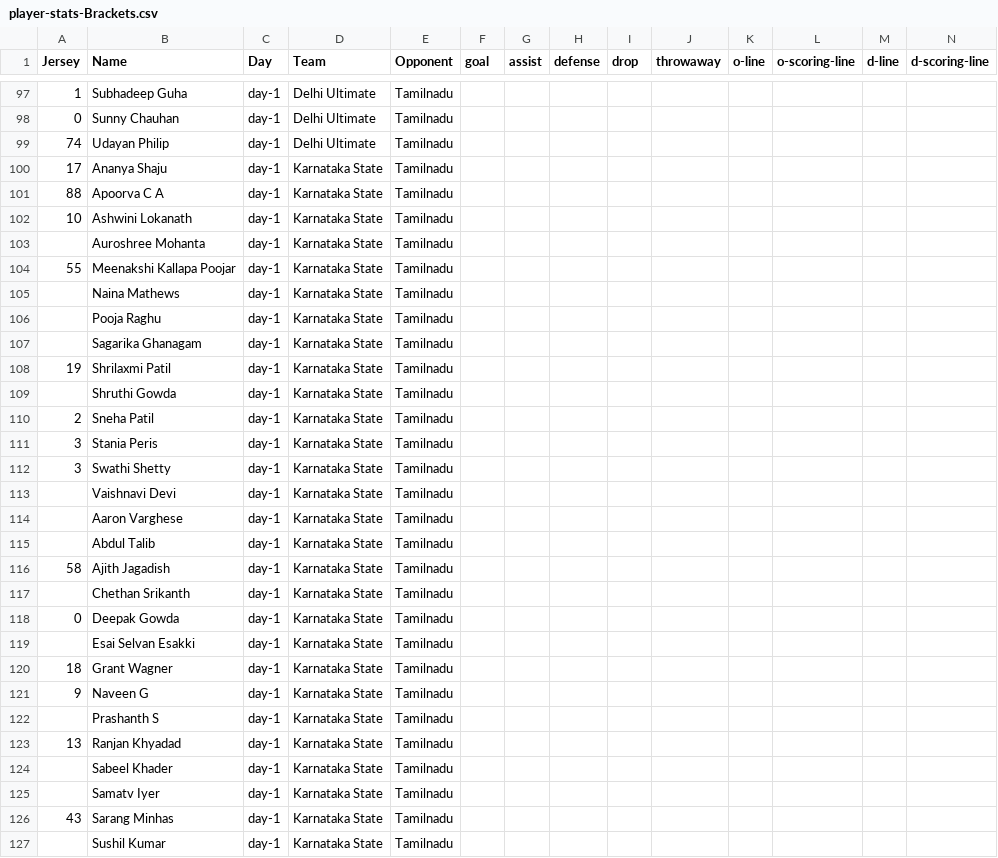
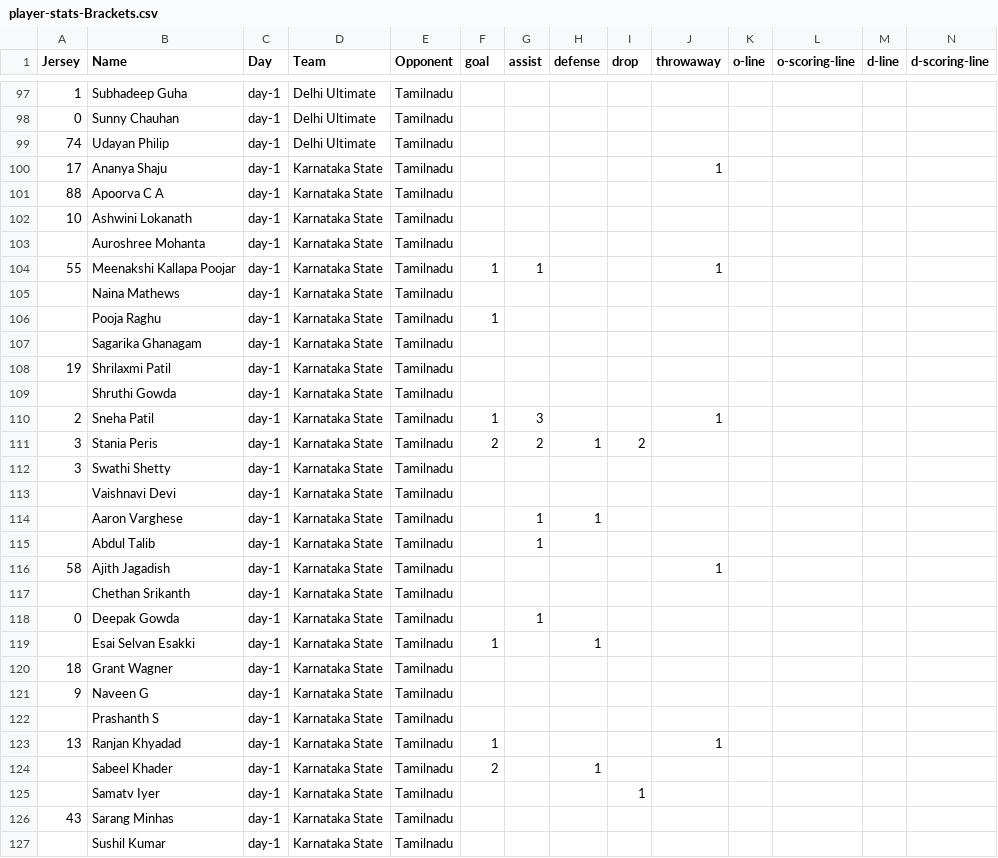
Before and after one commit to india-ultimate/fantasy, a CSV file: data/player-stats-Brackets.csv, drawn as a sheet; only a part is shown, gaps mark what is left out; the diff covers the shown part only.

```diff
--- a/data/player-stats-Brackets.csv
+++ b/data/player-stats-Brackets.csv
@@ -99,3 +99,3 @@
 "74","Udayan Philip","day-1","Delhi Ultimate","Tamilnadu","","","","","","","","","",""
-"17","Ananya Shaju","day-1","Karnataka State","Tamilnadu","","","","","","","","","",""
+"17","Ananya Shaju","day-1","Karnataka State","Tamilnadu","","","","","1","","","","",""
 "88","Apoorva C A","day-1","Karnataka State","Tamilnadu","","","","","","","","","",""
@@ -103,5 +103,5 @@
 "","Auroshree Mohanta","day-1","Karnataka State","Tamilnadu","","","","","","","","","",""
-"55","Meenakshi Kallapa Poojar","day-1","Karnataka State","Tamilnadu","","","","","","","","","",""
+"55","Meenakshi Kallapa Poojar","day-1","Karnataka State","Tamilnadu","1","1","","","1","","","","",""
 "","Naina Mathews","day-1","Karnataka State","Tamilnadu","","","","","","","","","",""
-"","Pooja Raghu","day-1","Karnataka State","Tamilnadu","","","","","","","","","",""
+"","Pooja Raghu","day-1","Karnataka State","Tamilnadu","1","","","","","","","","",""
 "","Sagarika Ghanagam","day-1","Karnataka State","Tamilnadu","","","","","","","","","",""
@@ -109,12 +109,12 @@
 "","Shruthi Gowda","day-1","Karnataka State","Tamilnadu","","","","","","","","","",""
-"2","Sneha Patil","day-1","Karnataka State","Tamilnadu","","","","","","","","","",""
-"3","Stania Peris","day-1","Karnataka State","Tamilnadu","","","","","","","","","",""
+"2","Sneha Patil","day-1","Karnataka State","Tamilnadu","1","3","","","1","","","","",""
+"3","Stania Peris","day-1","Karnataka State","Tamilnadu","2","2","1","2","","","","","",""
 "3","Swathi Shetty","day-1","Karnataka State","Tamilnadu","","","","","","","","","",""
 "","Vaishnavi Devi","day-1","Karnataka State","Tamilnadu","","","","","","","","","",""
-"","Aaron Varghese","day-1","Karnataka State","Tamilnadu","","","","","","","","","",""
-"","Abdul Talib","day-1","Karnataka State","Tamilnadu","","","","","","","","","",""
-"58","Ajith Jagadish","day-1","Karnataka State","Tamilnadu","","","","","","","","","",""
+"","Aaron Varghese","day-1","Karnataka State","Tamilnadu","","1","1","","","","","","",""
+"","Abdul Talib","day-1","Karnataka State","Tamilnadu","","1","","","","","","","",""
+"58","Ajith Jagadish","day-1","Karnataka State","Tamilnadu","","","","","1","","","","",""
 "","Chethan Srikanth","day-1","Karnataka State","Tamilnadu","","","","","","","","","",""
-"0","Deepak Gowda","day-1","Karnataka State","Tamilnadu","","","","","","","","","",""
-"","Esai Selvan Esakki","day-1","Karnataka State","Tamilnadu","","","","","","","","","",""
+"0","Deepak Gowda","day-1","Karnataka State","Tamilnadu","","1","","","","","","","",""
+"","Esai Selvan Esakki","day-1","Karnataka State","Tamilnadu","1","","1","","","","","","",""
 "18","Grant Wagner","day-1","Karnataka State","Tamilnadu","","","","","","","","","",""
@@ -122,5 +122,5 @@
 "","Prashanth S","day-1","Karnataka State","Tamilnadu","","","","","","","","","",""
-"13","Ranjan Khyadad","day-1","Karnataka State","Tamilnadu","","","","","","","","","",""
-"","Sabeel Khader","day-1","Karnataka State","Tamilnadu","","","","","","","","","",""
-"","Samatv Iyer","day-1","Karnataka State","Tamilnadu","","","","","","","","","",""
+"13","Ranjan Khyadad","day-1","Karnataka State","Tamilnadu","1","","","","1","","","","",""
+"","Sabeel Khader","day-1","Karnataka State","Tamilnadu","2","","1","","","","","","",""
+"","Samatv Iyer","day-1","Karnataka State","Tamilnadu","","","","1","","","","","",""
 "43","Sarang Minhas","day-1","Karnataka State","Tamilnadu","","","","","","","","","",""
```
Also changed, not shown: 1 edited cell elsewhere in this file, data/player-stats-Pool-B.csv, 2 other files.
